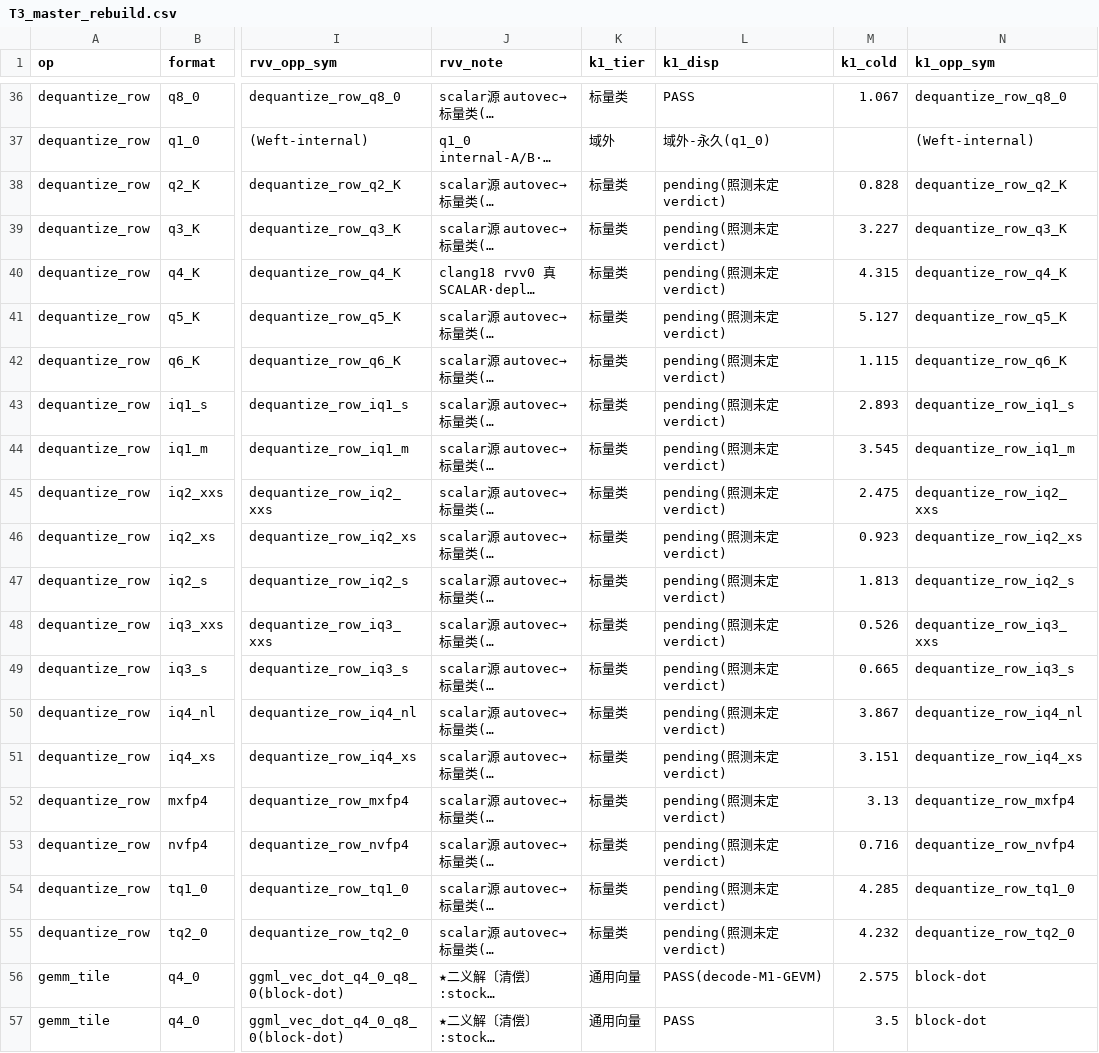
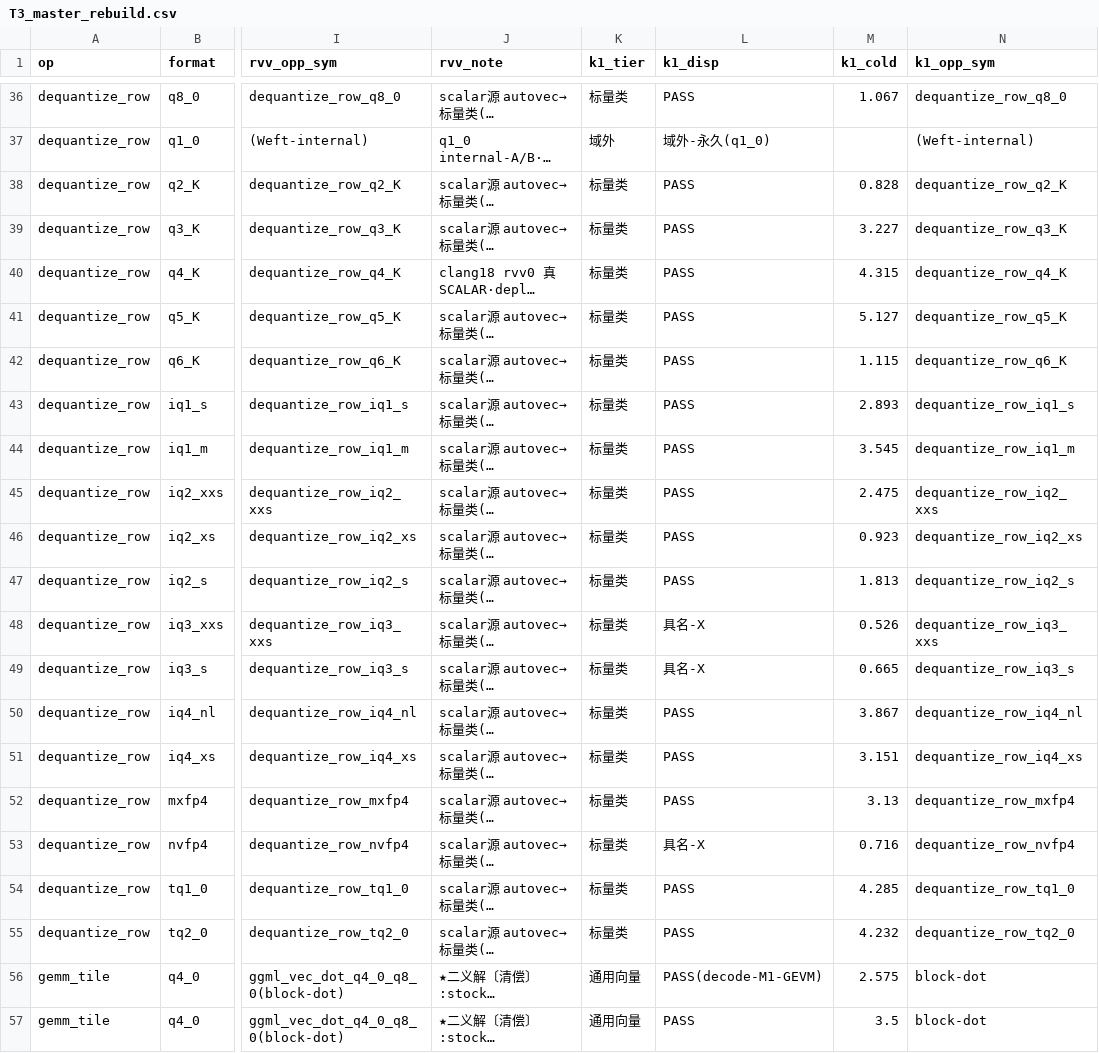
Before and after one commit to zzyu5/TianChen-RV, a CSV file: experiments/active/result-tables/T3_master_rebuild.csv, drawn as a sheet; only a part is shown, gaps mark what is left out; long unchanged cells end in …; the diff names each change by its address in the sheet, - before the commit and + after, or states it on an @@ line.

```diff
--- a/experiments/active/result-tables/T3_master_rebuild.csv
+++ b/experiments/active/result-tables/T3_master_rebuild.csv
-L38:L47 (k1_disp): pending(照测未定verdict)
+L38:L47 (k1_disp): PASS
-L48:L49 (k1_disp): pending(照测未定verdict)
+L48:L49 (k1_disp): 具名-X
-L50:L52 (k1_disp): pending(照测未定verdict)
+L50:L52 (k1_disp): PASS
-L53 (k1_disp): pending(照测未定verdict)
+L53 (k1_disp): 具名-X
-L54:L55 (k1_disp): pending(照测未定verdict)
+L54:L55 (k1_disp): PASS
```
Also changed, not shown: experiments/active/result-tables/T3_B_board_B_rvv1.0_vlen256.csv, 28 other files.
